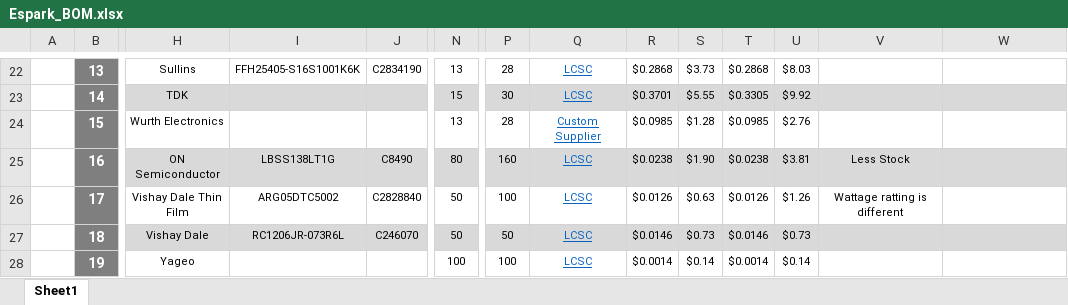
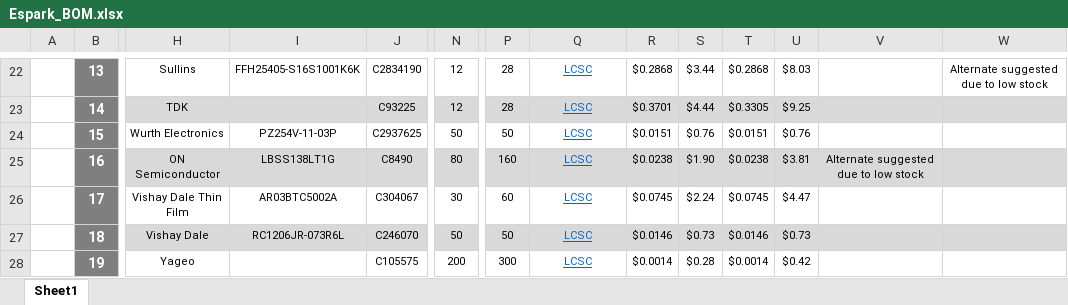
Before and after one commit to eSpark-Backup/johnwollam-lcdproject, an Excel workbook: Deliverables/BOM/Espark_BOM.xlsx, sheet Sheet1, drawn as a sheet; only a part is shown, gaps mark what is left out; values as stored, in another font and other column widths than the file's, no borders; charts and pictures not drawn; the diff covers the shown part only; the diff names each change by its address in the sheet, - before the commit and + after, or states it on an @@ line.

```diff
--- a/Deliverables/BOM/Espark_BOM.xlsx (sheet Sheet1)
+++ b/Deliverables/BOM/Espark_BOM.xlsx (sheet Sheet1)
-N22: 13
+N22: 12
-S22: $3.73
+S22: $3.44
-W22: (empty)
+W22: Alternate suggested due to low stock
-J23: (empty)
+J23: C93225
-N23: 15
+N23: 12
-P23: 30
+P23: 28
-S23: $5.55
+S23: $4.44
-U23: $9.92
+U23: $9.25
-I24: (empty)
+I24: PZ254V-11-03P
-J24: (empty)
+J24: C2937625
-N24: 13
+N24: 50
-P24: 28
+P24: 50
-Q24: Custom Supplier
+Q24: LCSC
-R24: $0.0985
+R24: $0.0151
-S24: $1.28
+S24: $0.76
-T24: $0.0985
+T24: $0.0151
-U24: $2.76
+U24: $0.76
-V25: Less Stock
+V25: Alternate suggested due to low stock
-I26: ARG05DTC5002
+I26: AR03BTC5002A
-J26: C2828840
+J26: C304067
-N26: 50
+N26: 30
-P26: 100
+P26: 60
-R26: $0.0126
+R26: $0.0745
-S26: $0.63
+S26: $2.24
-T26: $0.0126
+T26: $0.0745
-U26: $1.26
+U26: $4.47
-V26: Wattage ratting is different
+V26: (empty)
-J28: (empty)
+J28: C105575
-N28: 100
+N28: 200
-P28: 100
+P28: 300
-S28: $0.14
+S28: $0.28
-U28: $0.14
+U28: $0.42
```
Also changed, not shown: 2 added rows, 2 removed rows, 69 edited cells and cell formats elsewhere in this sheet, charts or pictures.
